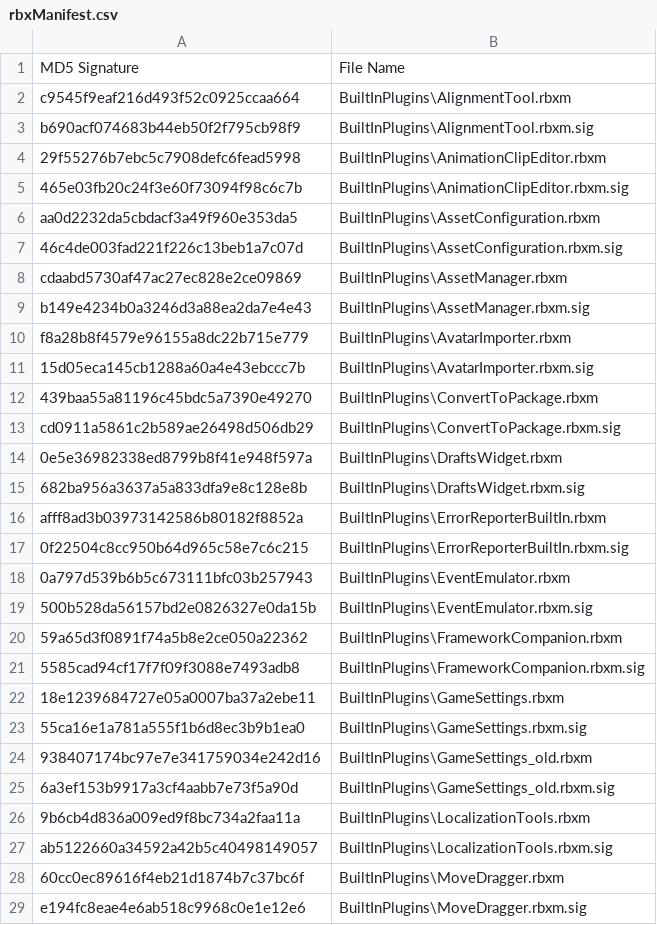
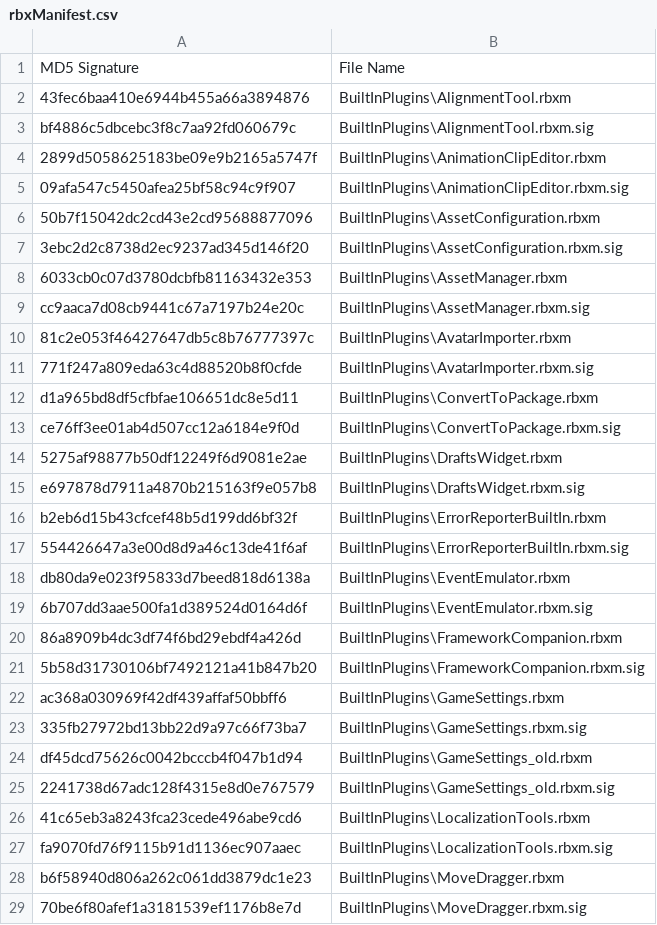
Before and after one commit to Kan18/Roblox-Client-Tracker, a CSV file: rbxManifest.csv, drawn as a sheet; only a part is shown; the diff covers the shown part only.

```diff
--- a/rbxManifest.csv
+++ b/rbxManifest.csv
@@ -1,29 +1,29 @@
 MD5 Signature,File Name
-c9545f9eaf216d493f52c0925ccaa664,BuiltInPlugins\AlignmentTool.rbxm
-b690acf074683b44eb50f2f795cb98f9,BuiltInPlugins\AlignmentTool.rbxm.sig
-29f55276b7ebc5c7908defc6fead5998,BuiltInPlugins\AnimationClipEditor.rbxm
-465e03fb20c24f3e60f73094f98c6c7b,BuiltInPlugins\AnimationClipEditor.rbxm.sig
-aa0d2232da5cbdacf3a49f960e353da5,BuiltInPlugins\AssetConfiguration.rbxm
-46c4de003fad221f226c13beb1a7c07d,BuiltInPlugins\AssetConfiguration.rbxm.sig
-cdaabd5730af47ac27ec828e2ce09869,BuiltInPlugins\AssetManager.rbxm
-b149e4234b0a3246d3a88ea2da7e4e43,BuiltInPlugins\AssetManager.rbxm.sig
-f8a28b8f4579e96155a8dc22b715e779,BuiltInPlugins\AvatarImporter.rbxm
-15d05eca145cb1288a60a4e43ebccc7b,BuiltInPlugins\AvatarImporter.rbxm.sig
-439baa55a81196c45bdc5a7390e49270,BuiltInPlugins\ConvertToPackage.rbxm
-cd0911a5861c2b589ae26498d506db29,BuiltInPlugins\ConvertToPackage.rbxm.sig
-0e5e36982338ed8799b8f41e948f597a,BuiltInPlugins\DraftsWidget.rbxm
-682ba956a3637a5a833dfa9e8c128e8b,BuiltInPlugins\DraftsWidget.rbxm.sig
-afff8ad3b03973142586b80182f8852a,BuiltInPlugins\ErrorReporterBuiltIn.rbxm
-0f22504c8cc950b64d965c58e7c6c215,BuiltInPlugins\ErrorReporterBuiltIn.rbxm.sig
-0a797d539b6b5c673111bfc03b257943,BuiltInPlugins\EventEmulator.rbxm
-500b528da56157bd2e0826327e0da15b,BuiltInPlugins\EventEmulator.rbxm.sig
-59a65d3f0891f74a5b8e2ce050a22362,BuiltInPlugins\FrameworkCompanion.rbxm
-5585cad94cf17f7f09f3088e7493adb8,BuiltInPlugins\FrameworkCompanion.rbxm.sig
-18e1239684727e05a0007ba37a2ebe11,BuiltInPlugins\GameSettings.rbxm
-55ca16e1a781a555f1b6d8ec3b9b1ea0,BuiltInPlugins\GameSettings.rbxm.sig
-938407174bc97e7e341759034e242d16,BuiltInPlugins\GameSettings_old.rbxm
-6a3ef153b9917a3cf4aabb7e73f5a90d,BuiltInPlugins\GameSettings_old.rbxm.sig
-9b6cb4d836a009ed9f8bc734a2faa11a,BuiltInPlugins\LocalizationTools.rbxm
-ab5122660a34592a42b5c40498149057,BuiltInPlugins\LocalizationTools.rbxm.sig
-60cc0ec89616f4eb21d1874b7c37bc6f,BuiltInPlugins\MoveDragger.rbxm
-e194fc8eae4e6ab518c9968c0e1e12e6,BuiltInPlugins\MoveDragger.rbxm.sig
+43fec6baa410e6944b455a66a3894876,BuiltInPlugins\AlignmentTool.rbxm
+bf4886c5dbcebc3f8c7aa92fd060679c,BuiltInPlugins\AlignmentTool.rbxm.sig
+2899d5058625183be09e9b2165a5747f,BuiltInPlugins\AnimationClipEditor.rbxm
+09afa547c5450afea25bf58c94c9f907,BuiltInPlugins\AnimationClipEditor.rbxm.sig
+50b7f15042dc2cd43e2cd95688877096,BuiltInPlugins\AssetConfiguration.rbxm
+3ebc2d2c8738d2ec9237ad345d146f20,BuiltInPlugins\AssetConfiguration.rbxm.sig
+6033cb0c07d3780dcbfb81163432e353,BuiltInPlugins\AssetManager.rbxm
+cc9aaca7d08cb9441c67a7197b24e20c,BuiltInPlugins\AssetManager.rbxm.sig
+81c2e053f46427647db5c8b76777397c,BuiltInPlugins\AvatarImporter.rbxm
+771f247a809eda63c4d88520b8f0cfde,BuiltInPlugins\AvatarImporter.rbxm.sig
+d1a965bd8df5cfbfae106651dc8e5d11,BuiltInPlugins\ConvertToPackage.rbxm
+ce76ff3ee01ab4d507cc12a6184e9f0d,BuiltInPlugins\ConvertToPackage.rbxm.sig
+5275af98877b50df12249f6d9081e2ae,BuiltInPlugins\DraftsWidget.rbxm
+e697878d7911a4870b215163f9e057b8,BuiltInPlugins\DraftsWidget.rbxm.sig
+b2eb6d15b43cfcef48b5d199dd6bf32f,BuiltInPlugins\ErrorReporterBuiltIn.rbxm
+554426647a3e00d8d9a46c13de41f6af,BuiltInPlugins\ErrorReporterBuiltIn.rbxm.sig
+db80da9e023f95833d7beed818d6138a,BuiltInPlugins\EventEmulator.rbxm
+6b707dd3aae500fa1d389524d0164d6f,BuiltInPlugins\EventEmulator.rbxm.sig
+86a8909b4dc3df74f6bd29ebdf4a426d,BuiltInPlugins\FrameworkCompanion.rbxm
+5b58d31730106bf7492121a41b847b20,BuiltInPlugins\FrameworkCompanion.rbxm.sig
+ac368a030969f42df439affaf50bbff6,BuiltInPlugins\GameSettings.rbxm
+335fb27972bd13bb22d9a97c66f73ba7,BuiltInPlugins\GameSettings.rbxm.sig
+df45dcd75626c0042bcccb4f047b1d94,BuiltInPlugins\GameSettings_old.rbxm
+2241738d67adc128f4315e8d0e767579,BuiltInPlugins\GameSettings_old.rbxm.sig
+41c65eb3a8243fca23cede496abe9cd6,BuiltInPlugins\LocalizationTools.rbxm
+fa9070fd76f9115b91d1136ec907aaec,BuiltInPlugins\LocalizationTools.rbxm.sig
+b6f58940d806a262c061dd3879dc1e23,BuiltInPlugins\MoveDragger.rbxm
+70be6f80afef1a3181539ef1176b8e7d,BuiltInPlugins\MoveDragger.rbxm.sig
```
Also changed, not shown: 36 edited cells elsewhere in this file, rbxPkgManifest.csv, 7 other files.
